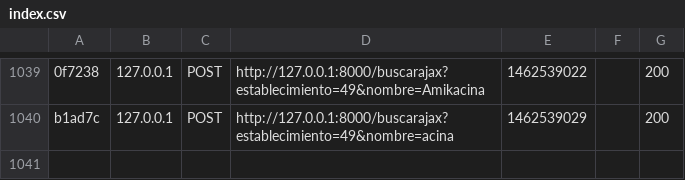
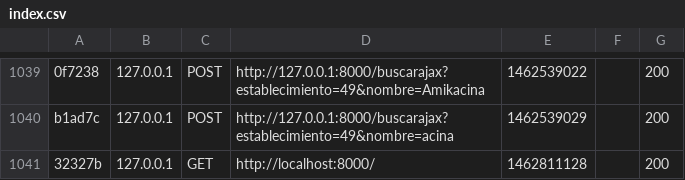
Before and after one commit to wilxsv/sinam, a CSV file: symfony/app/cache/dev/profiler/index.csv, drawn as a sheet; only a part is shown, gaps mark what is left out; the diff names each change by its address in the sheet, - before the commit and + after, or states it on an @@ line.

```diff
--- a/symfony/app/cache/dev/profiler/index.csv
+++ b/symfony/app/cache/dev/profiler/index.csv
+row 1041: 32327b | 127.0.0.1 | GET | http://localhost:8000/ | 1462811128 |  | 200
```
Also changed, not shown: 51 other files.
